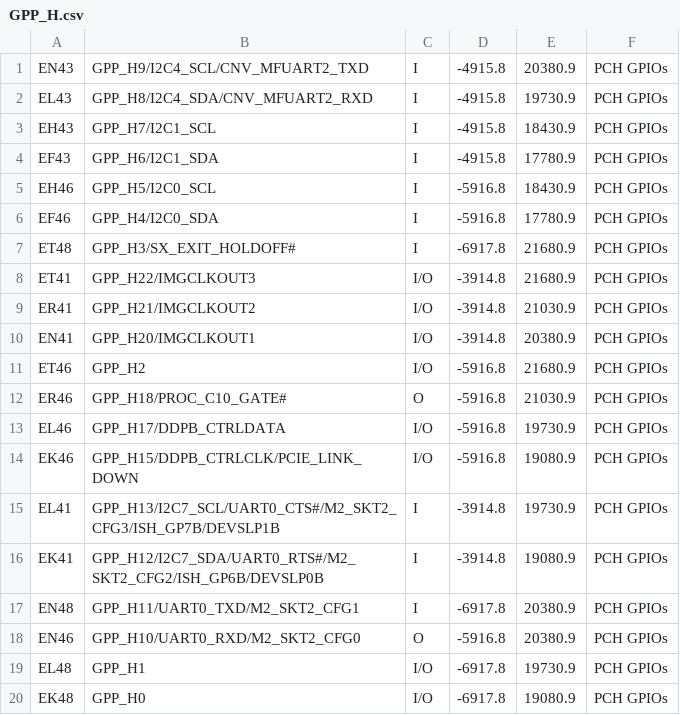
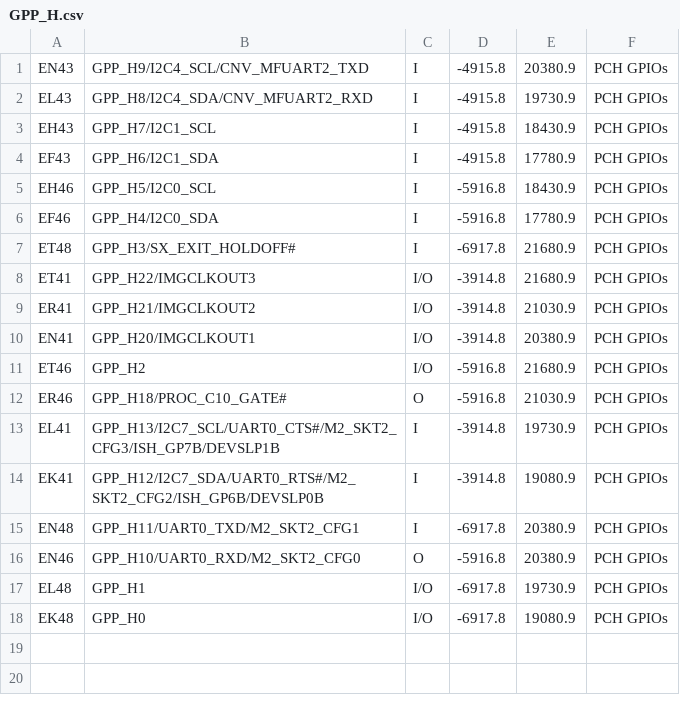
Before and after one commit to system76/virgo, a CSV file: pins/RPL_UPH_FCBGA1744/GPP_H.csv, drawn as a sheet; the diff names each change by its address in the sheet, - before the commit and + after, or states it on an @@ line.

```diff
--- a/pins/RPL_UPH_FCBGA1744/GPP_H.csv
+++ b/pins/RPL_UPH_FCBGA1744/GPP_H.csv
-row 13: EL46 | GPP_H17/DDPB_CTRLDATA | I/O | -5916.8 | 19730.9 | PCH GPIOs
-row 14: EK46 | GPP_H15/DDPB_CTRLCLK/PCIE_LINK_DOWN | I/O | -5916.8 | 19080.9 | PCH GPIOs
```
Also changed, not shown: pins/RPL_UPH_FCBGA1744/GPP_A.csv, pins/RPL_UPH_FCBGA1744/HDMI.csv, 19 other files.
